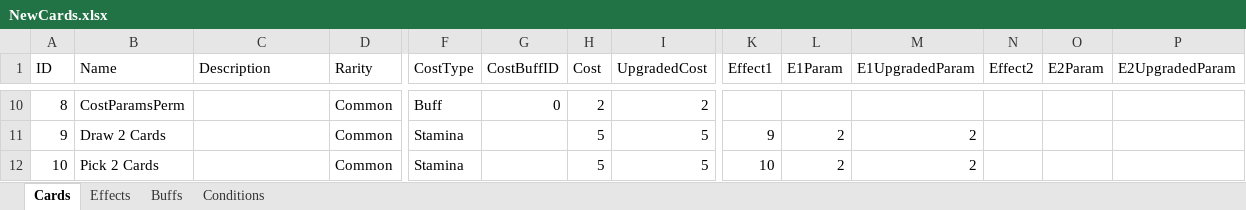
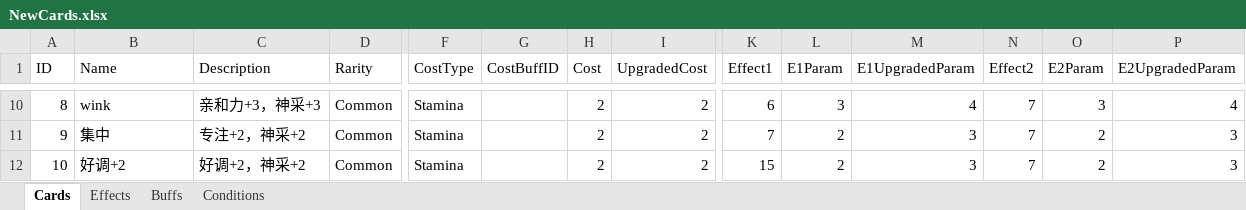
Before and after one commit to MHProtein/VTuberSim, an Excel workbook: Assets/Resources/Configurations/NewCards.xlsx, sheet Cards, drawn as a sheet; only a part is shown, gaps mark what is left out; values as stored, in another font and other column widths than the file's, no borders; the diff covers the shown part only; the diff names each change by its address in the sheet, - before the commit and + after, or states it on an @@ line.

```diff
--- a/Assets/Resources/Configurations/NewCards.xlsx (sheet Cards)
+++ b/Assets/Resources/Configurations/NewCards.xlsx (sheet Cards)
-B10 (Name): CostParamsPerm
+B10 (Name): wink
-C10 (Description): (empty)
+C10 (Description): 亲和力+3，神采+3
-F10 (CostType): Buff
+F10 (CostType): Stamina
-G10 (CostBuffID): 0
+G10 (CostBuffID): (empty)
-K10 (Effect1): (empty)
+K10 (Effect1): 6
-L10 (E1Param): (empty)
+L10 (E1Param): 3
-M10 (E1UpgradedParam): (empty)
+M10 (E1UpgradedParam): 4
-N10:N12 (Effect2): (empty)
+N10:N12 (Effect2): 7
-O10 (E2Param): (empty)
+O10 (E2Param): 3
-P10 (E2UpgradedParam): (empty)
+P10 (E2UpgradedParam): 4
-B11 (Name): Draw 2 Cards
+B11 (Name): 集中
-C11 (Description): (empty)
+C11 (Description): 专注+2，神采+2
-H11:H12 (Cost): 5
+H11:H12 (Cost): 2
-I11:I12 (UpgradedCost): 5
+I11:I12 (UpgradedCost): 2
-K11 (Effect1): 9
+K11 (Effect1): 7
-M11:M12 (E1UpgradedParam): 2
+M11:M12 (E1UpgradedParam): 3
-O11:O12 (E2Param): (empty)
+O11:O12 (E2Param): 2
-P11:P12 (E2UpgradedParam): (empty)
+P11:P12 (E2UpgradedParam): 3
-B12 (Name): Pick 2 Cards
+B12 (Name): 好调+2
-C12 (Description): (empty)
+C12 (Description): 好调+2，神采+2
-K12 (Effect1): 10
+K12 (Effect1): 15
```
Also changed, not shown: 63 edited cells elsewhere in this sheet, sheet Effects, sheet Buffs.
